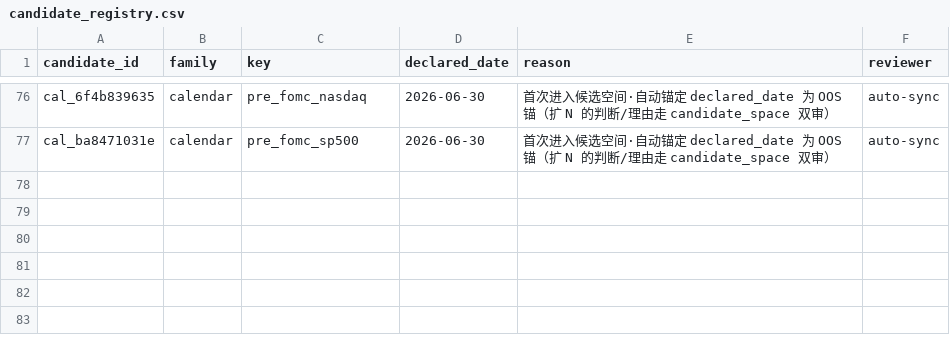
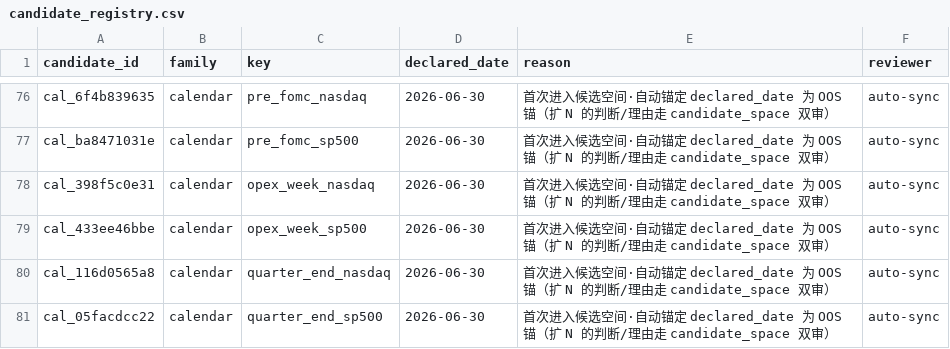
Before and after one commit to Vambrocop/valpha-lab, a CSV file: market-analysis/data/candidate_registry.csv, drawn as a sheet; only a part is shown, gaps mark what is left out; the diff names each change by its address in the sheet, - before the commit and + after, or states it on an @@ line.

```diff
--- a/market-analysis/data/candidate_registry.csv
+++ b/market-analysis/data/candidate_registry.csv
+row 78: cal_398f5c0e31 | calendar | opex_week_nasdaq | 2026-06-30 | 首次进入候选空间·自动锚定 declared_date 为 OOS 锚（扩 N 的判断/理由走 candidate_space 双审） | auto-sync
+row 79: cal_433ee46bbe | calendar | opex_week_sp500 | 2026-06-30 | 首次进入候选空间·自动锚定 declared_date 为 OOS 锚（扩 N 的判断/理由走 candidate_space 双审） | auto-sync
+row 80: cal_116d0565a8 | calendar | quarter_end_nasdaq | 2026-06-30 | 首次进入候选空间·自动锚定 declared_date 为 OOS 锚（扩 N 的判断/理由走 candidate_space 双审） | auto-sync
+row 81: cal_05facdcc22 | calendar | quarter_end_sp500 | 2026-06-30 | 首次进入候选空间·自动锚定 declared_date 为 OOS 锚（扩 N 的判断/理由走 candidate_space 双审） | auto-sync
```
Also changed, not shown: 6 other files.
